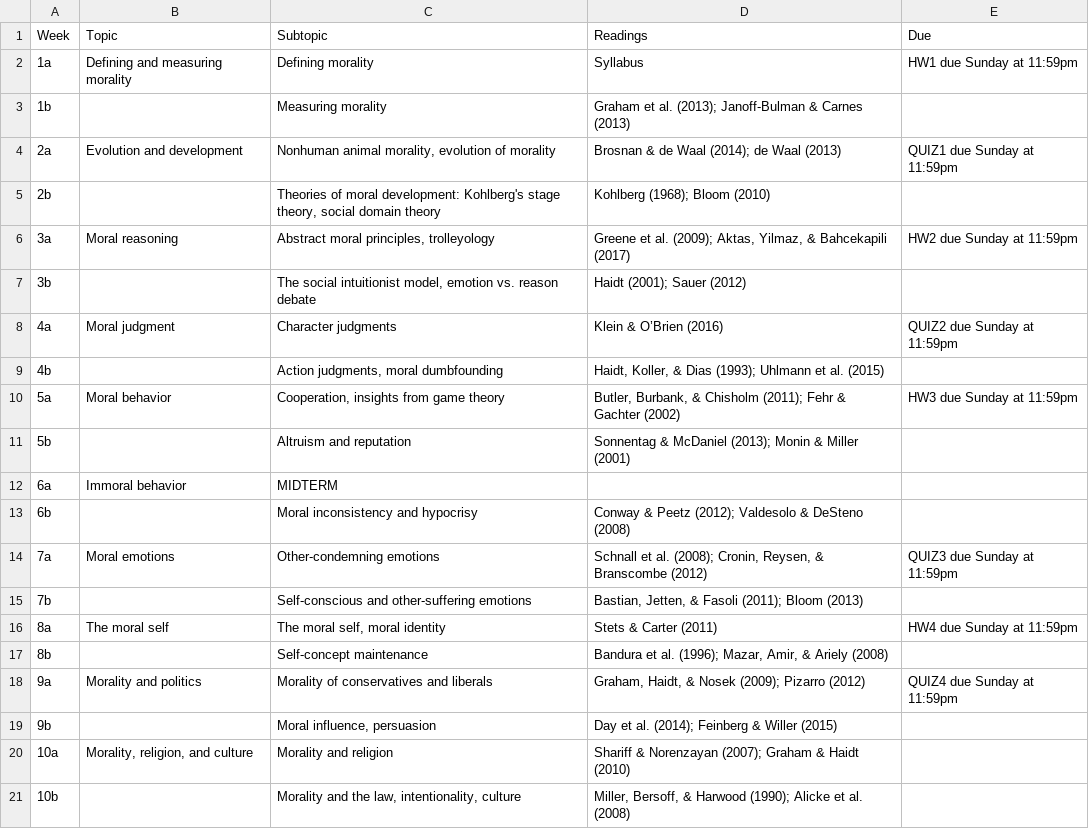
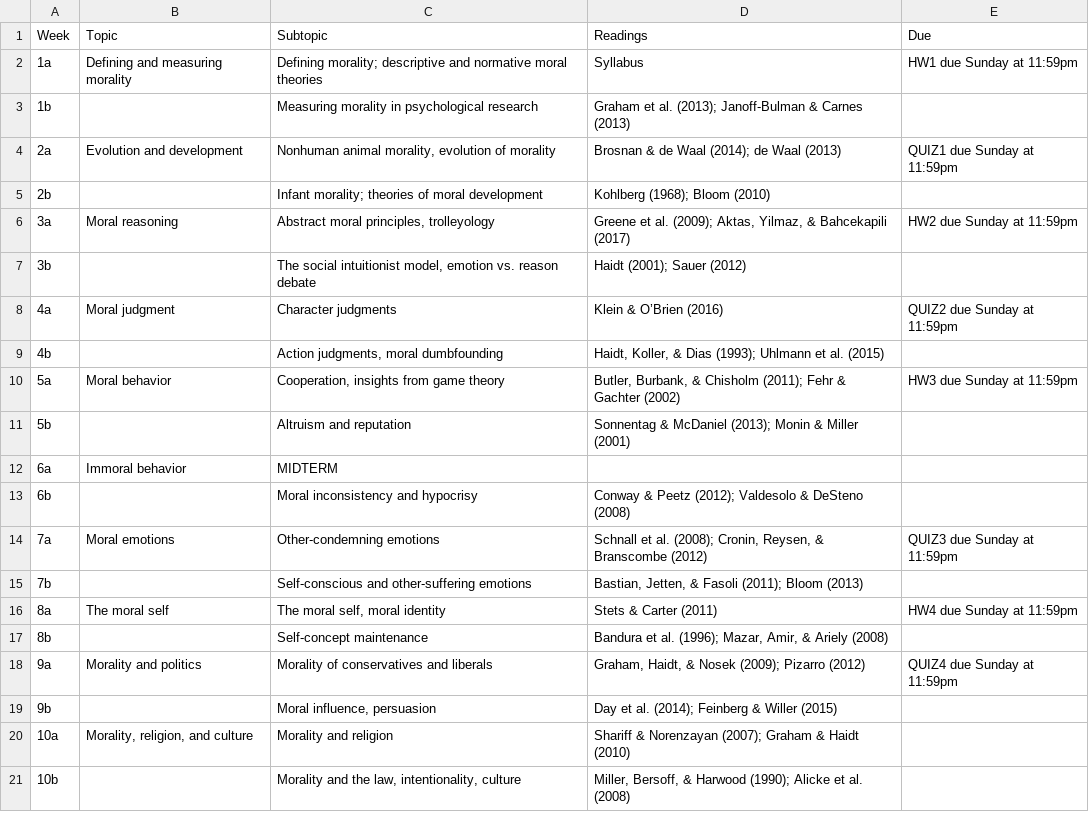
Before and after one commit to sdimakis/moral_psychology, a CSV file: syllabus.csv, drawn as a sheet.

Commit message:
finished week 2 lecture (evolution and development)

```diff
--- a/syllabus.csv
+++ b/syllabus.csv
@@ -1,6 +1,6 @@
 Week,Topic,Subtopic,Readings,Due
-1a,Defining and measuring morality,Defining morality,Syllabus,HW1 due Sunday at 11:59pm
-1b,,Measuring morality,Graham et al. (2013); Janoff-Bulman & Carnes (2013),
+1a,Defining and measuring morality,Defining morality; descriptive and normative moral theories,Syllabus,HW1 due Sunday at 11:59pm
+1b,,Measuring morality in psychological research,Graham et al. (2013); Janoff-Bulman & Carnes (2013),
 2a,Evolution and development,"Nonhuman animal morality, evolution of morality ",Brosnan & de Waal (2014); de Waal (2013),QUIZ1 due Sunday at 11:59pm
-2b,,"Theories of moral development: Kohlberg's stage theory, social domain theory ",Kohlberg (1968); Bloom (2010) ,
+2b,,Infant morality; theories of moral development,Kohlberg (1968); Bloom (2010) ,
 3a,Moral reasoning,"Abstract moral principles, trolleyology ","Greene et al. (2009); Aktas, Yilmaz, & Bahcekapili (2017)",HW2 due Sunday at 11:59pm
```
Also changed, not shown: 30 other files.
